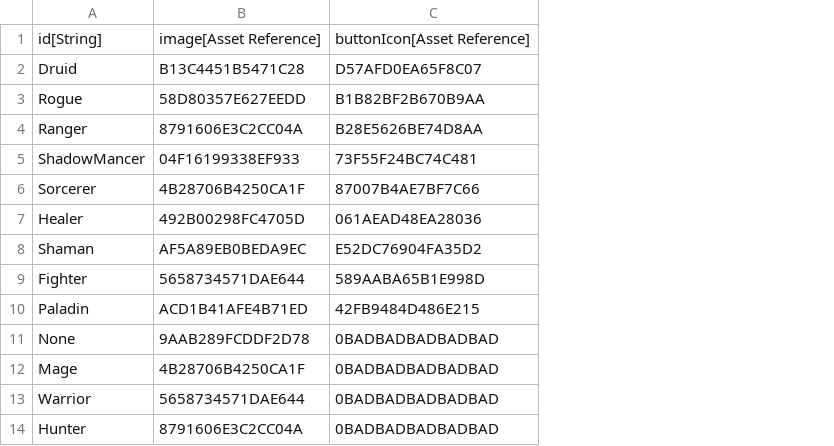
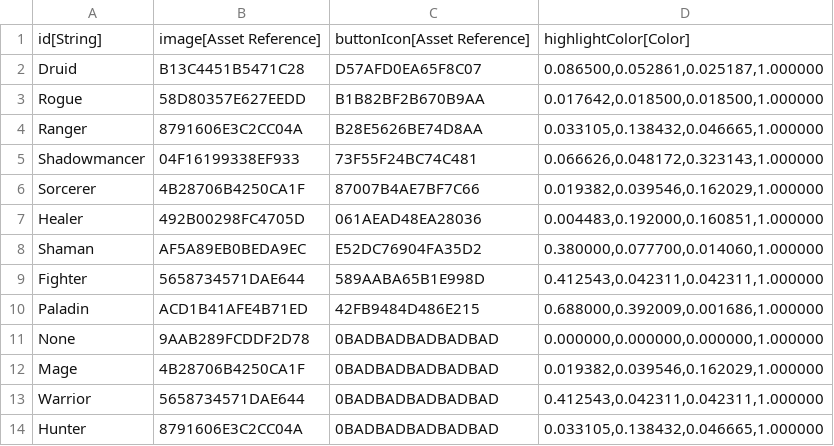
Before and after one commit to standardcombo/LootMMO, a CSV file: Framework/Data/DataTables/ClassImages.csv, drawn as a sheet; the diff names each change by its address in the sheet, - before the commit and + after, or states it on an @@ line.

Commit message:
Class selection: Fixed the spelling on Shadowmancer, fixed UI colors and the title now says "Choose a Subclass".

```diff
--- a/Framework/Data/DataTables/ClassImages.csv
+++ b/Framework/Data/DataTables/ClassImages.csv
+column D, rows 1-14: highlightColor[Color] | 0.086500,0.052861,0.025187,1.000000 | 0.017642,0.018500,0.018500,1.000000 | 0.033105,0.138432,0.046665,1.000000 | 0.066626,0.048172,0.323143,1.000000 | 0.019382,0.039546,0.162029,1.000000 | 0.004483,0.192000,0.160851,1.000000 | 0.380000,0.077700,0.014060,1.000000 | 0.412543,0.042311,0.042311,1.000000 | 0.688000,0.392009,0.001686,1.000000 | 0.000000,0.000000,0.000000,1.000000 | 0.019382,0.039546,0.162029,1.000000 | 0.412543,0.042311,0.042311,1.000000 | 0.033105,0.138432,0.046665,1.000000
-A5: ShadowMancer
+A5: Shadowmancer
```
Also changed, not shown: Framework/Data/DataTables/Sub_Class.csv, 1 other file.
